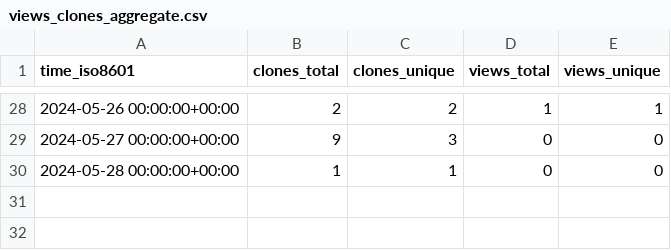
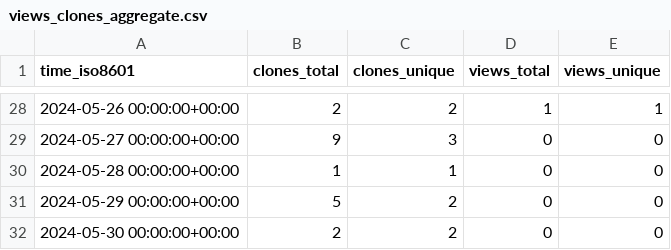
Before and after one commit to OSU-Nowlab/Infer-HiRes, a CSV file: OSU-Nowlab/Infer-HiRes/ghrs-data/views_clones_aggregate.csv, drawn as a sheet; only a part is shown, gaps mark what is left out; the diff names each change by its address in the sheet, - before the commit and + after, or states it on an @@ line.

```diff
--- a/OSU-Nowlab/Infer-HiRes/ghrs-data/views_clones_aggregate.csv
+++ b/OSU-Nowlab/Infer-HiRes/ghrs-data/views_clones_aggregate.csv
+row 31: 2024-05-29 00:00:00+00:00 | 5 | 2 | 0 | 0
+row 32: 2024-05-30 00:00:00+00:00 | 2 | 2 | 0 | 0
```
Also changed, not shown: 1 other file.
